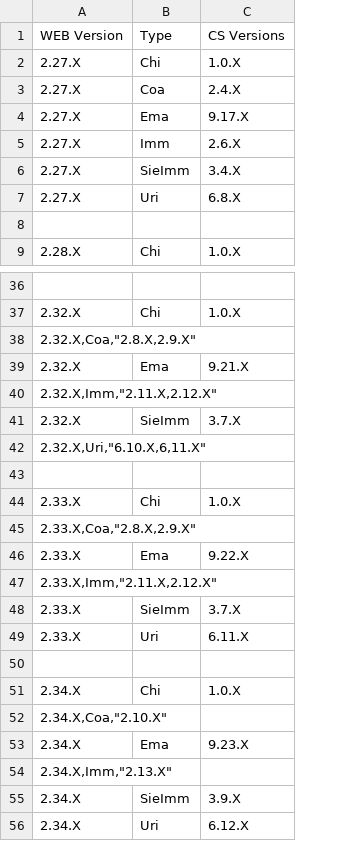
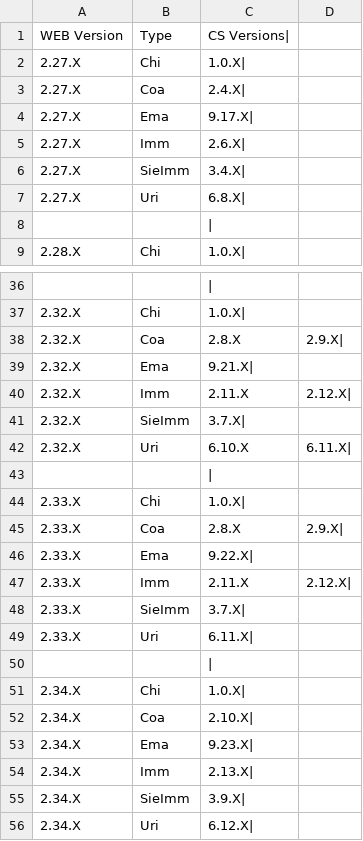
Before and after one commit to fededale95/DMSCompatibilita, a CSV file: dms-compatibility.csv, drawn as a sheet; only a part is shown, gaps mark what is left out; removed rows and columns are numbered as before the commit, all else as after; the diff names each change by its address in the sheet, - before the commit and + after, or states it on an @@ line.

Commit message:
czvxzv

```diff
--- a/dms-compatibility.csv
+++ b/dms-compatibility.csv
-column C, rows 1-9: CS Versions | 1.0.X | 2.4.X | 9.17.X | 2.6.X | 3.4.X | 6.8.X |  | 1.0.X; row 37: 1.0.X; row 39: 9.21.X; row 41: 3.7.X; row 44: 1.0.X; row 46: 9.22.X; rows 48-51: 3.7.X | 6.11.X |  | 1.0.X; row 53: 9.23.X; rows 55-56: 3.9.X | 6.12.X
+column C, rows 1-9: CS Versions| | 1.0.X| | 2.4.X| | 9.17.X| | 2.6.X| | 3.4.X| | 6.8.X| | | | 1.0.X|; rows 36-37: | | 1.0.X|; row 39: 9.21.X|; row 41: 3.7.X|; rows 43-44: | | 1.0.X|; row 46: 9.22.X|; rows 48-51: 3.7.X| | 6.11.X| | | | 1.0.X|; row 53: 9.23.X|; rows 55-56: 3.9.X| | 6.12.X|
+column D, empty
-row 38: 2.32.X,Coa,"2.8.X,2.9.X"
+row 38: 2.32.X | Coa | 2.8.X | 2.9.X
-row 40: 2.32.X,Imm,"2.11.X,2.12.X"
+row 40: 2.32.X | Imm | 2.11.X | 2.12.X
-row 42: 2.32.X,Uri,"6.10.X,6,11.X"
+row 42: 2.32.X | Uri | 6.10.X | 6.11.X
-row 45: 2.33.X,Coa,"2.8.X,2.9.X"
+row 45: 2.33.X | Coa | 2.8.X | 2.9.X
-row 47: 2.33.X,Imm,"2.11.X,2.12.X"
+row 47: 2.33.X | Imm | 2.11.X | 2.12.X
-row 52: 2.34.X,Coa,"2.10.X"
+row 52: 2.34.X | Coa | 2.10.X
-row 54: 2.34.X,Imm,"2.13.X"
+row 54: 2.34.X | Imm | 2.13.X
```
